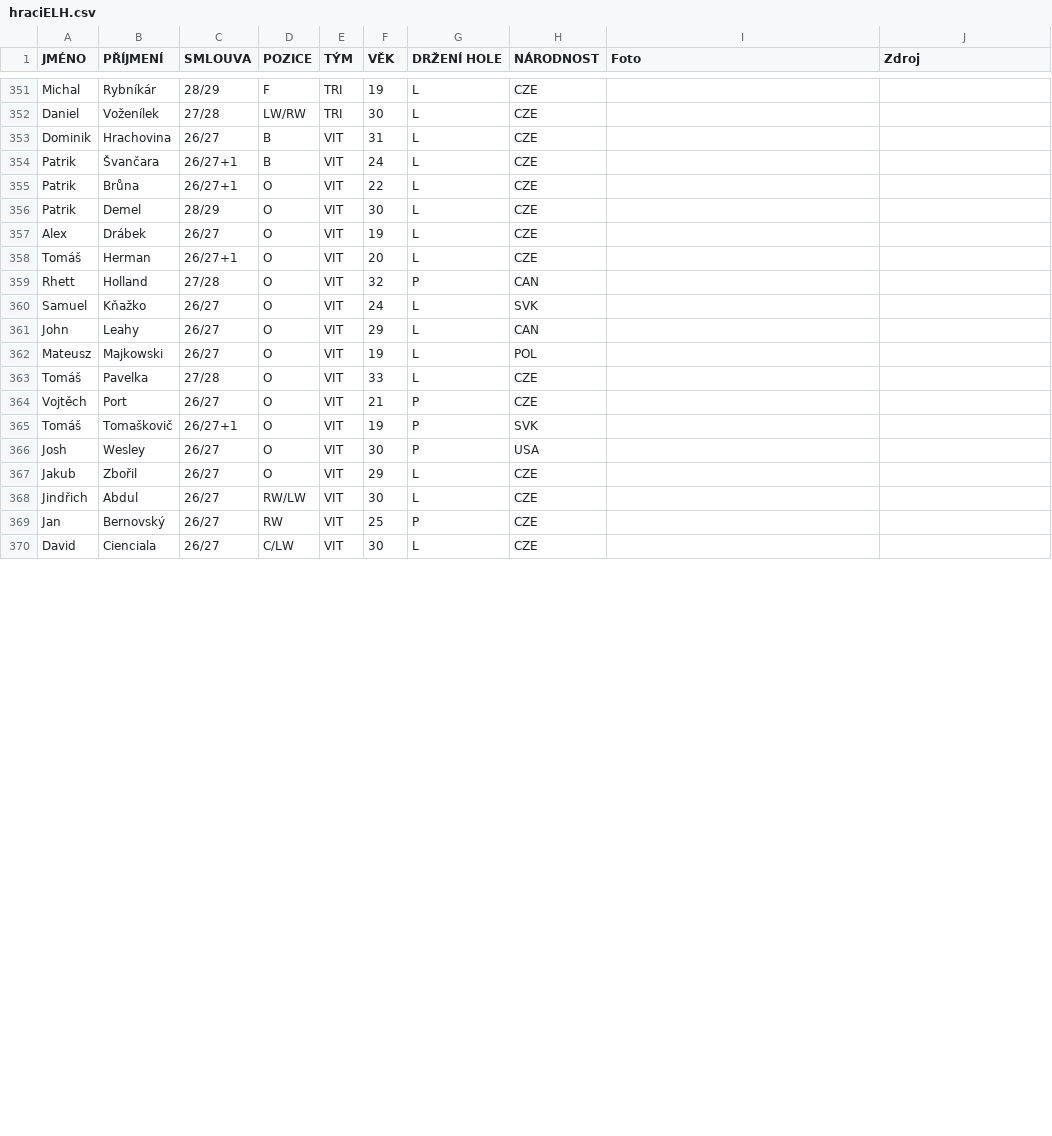
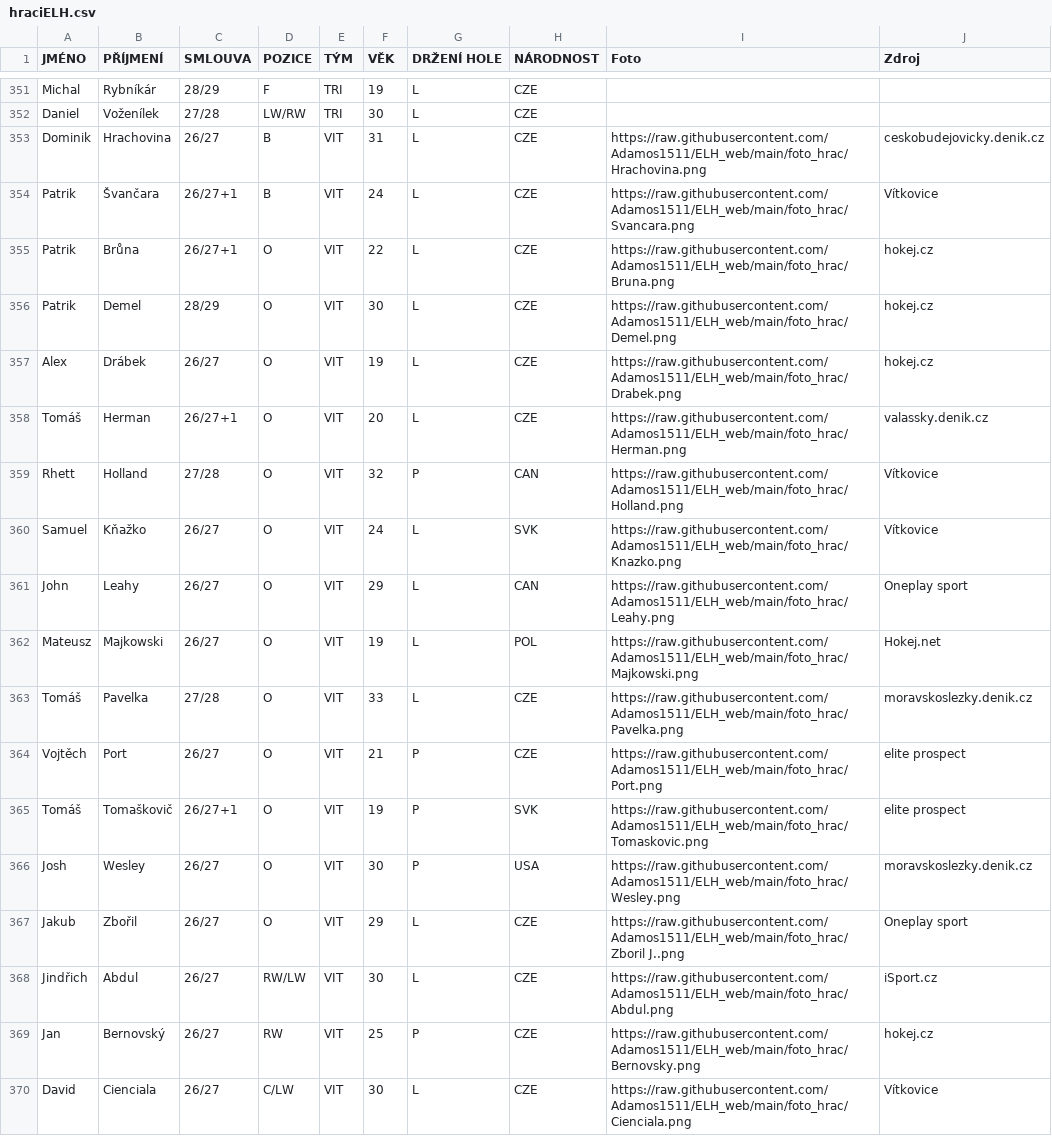
Before and after one commit to Adamos1511/ELH_IceStats, a CSV file: hraciELH.csv, drawn as a sheet; only a part is shown, gaps mark what is left out; the diff covers the shown part only.

Commit message:
Add files via upload

```diff
--- a/hraciELH.csv
+++ b/hraciELH.csv
@@ -352,19 +352,19 @@ Michal;Rybníkár;28/29;F;TRI;19;L;CZE;;
 Daniel;Voženílek;27/28;LW/RW;TRI;30;L;CZE;;
-Dominik;Hrachovina;26/27;B;VIT;31;L;CZE;;
-Patrik;Švančara;26/27+1;B;VIT;24;L;CZE;;
-Patrik;Brůna;26/27+1;O;VIT;22;L;CZE;;
-Patrik;Demel;28/29;O;VIT;30;L;CZE;;
-Alex;Drábek;26/27;O;VIT;19;L;CZE;;
-Tomáš;Herman;26/27+1;O;VIT;20;L;CZE;;
-Rhett;Holland;27/28;O;VIT;32;P;CAN;;
-Samuel;Kňažko;26/27;O;VIT;24;L;SVK;;
-John;Leahy;26/27;O;VIT;29;L;CAN;;
-Mateusz;Majkowski;26/27;O;VIT;19;L;POL;;
-Tomáš;Pavelka;27/28;O;VIT;33;L;CZE;;
-Vojtěch;Port;26/27;O;VIT;21;P;CZE;;
-Tomáš;Tomaškovič;26/27+1;O;VIT;19;P;SVK;;
-Josh;Wesley;26/27;O;VIT;30;P;USA;;
-Jakub;Zbořil;26/27;O;VIT;29;L;CZE;;
-Jindřich;Abdul;26/27;RW/LW;VIT;30;L;CZE;;
-Jan;Bernovský;26/27;RW;VIT;25;P;CZE;;
-David;Cienciala;26/27;C/LW;VIT;30;L;CZE;;
+Dominik;Hrachovina;26/27;B;VIT;31;L;CZE;https://raw.githubusercontent.com/Adamos1511/ELH_web/main/foto_hrac/Hrachovina.png;ceskobudejovicky.denik.cz
+Patrik;Švančara;26/27+1;B;VIT;24;L;CZE;https://raw.githubusercontent.com/Adamos1511/ELH_web/main/foto_hrac/Svancara.png;Vítkovice
+Patrik;Brůna;26/27+1;O;VIT;22;L;CZE;https://raw.githubusercontent.com/Adamos1511/ELH_web/main/foto_hrac/Bruna.png;hokej.cz
+Patrik;Demel;28/29;O;VIT;30;L;CZE;https://raw.githubusercontent.com/Adamos1511/ELH_web/main/foto_hrac/Demel.png;hokej.cz
+Alex;Drábek;26/27;O;VIT;19;L;CZE;https://raw.githubusercontent.com/Adamos1511/ELH_web/main/foto_hrac/Drabek.png;hokej.cz
+Tomáš;Herman;26/27+1;O;VIT;20;L;CZE;https://raw.githubusercontent.com/Adamos1511/ELH_web/main/foto_hrac/Herman.png;valassky.denik.cz
+Rhett;Holland;27/28;O;VIT;32;P;CAN;https://raw.githubusercontent.com/Adamos1511/ELH_web/main/foto_hrac/Holland.png;Vítkovice
+Samuel;Kňažko;26/27;O;VIT;24;L;SVK;https://raw.githubusercontent.com/Adamos1511/ELH_web/main/foto_hrac/Knazko.png;Vítkovice
+John;Leahy;26/27;O;VIT;29;L;CAN;https://raw.githubusercontent.com/Adamos1511/ELH_web/main/foto_hrac/Leahy.png;Oneplay sport
+Mateusz;Majkowski;26/27;O;VIT;19;L;POL;https://raw.githubusercontent.com/Adamos1511/ELH_web/main/foto_hrac/Majkowski.png;Hokej.net
+Tomáš;Pavelka;27/28;O;VIT;33;L;CZE;https://raw.githubusercontent.com/Adamos1511/ELH_web/main/foto_hrac/Pavelka.png;moravskoslezky.denik.cz
+Vojtěch;Port;26/27;O;VIT;21;P;CZE;https://raw.githubusercontent.com/Adamos1511/ELH_web/main/foto_hrac/Port.png;elite prospect
+Tomáš;Tomaškovič;26/27+1;O;VIT;19;P;SVK;https://raw.githubusercontent.com/Adamos1511/ELH_web/main/foto_hrac/Tomaskovic.png;elite prospect
+Josh;Wesley;26/27;O;VIT;30;P;USA;https://raw.githubusercontent.com/Adamos1511/ELH_web/main/foto_hrac/Wesley.png;moravskoslezky.denik.cz
+Jakub;Zbořil;26/27;O;VIT;29;L;CZE;https://raw.githubusercontent.com/Adamos1511/ELH_web/main/foto_hrac/Zboril J..png;Oneplay sport
+Jindřich;Abdul;26/27;RW/LW;VIT;30;L;CZE;https://raw.githubusercontent.com/Adamos1511/ELH_web/main/foto_hrac/Abdul.png;iSport.cz
+Jan;Bernovský;26/27;RW;VIT;25;P;CZE;https://raw.githubusercontent.com/Adamos1511/ELH_web/main/foto_hrac/Bernovsky.png;hokej.cz
+David;Cienciala;26/27;C/LW;VIT;30;L;CZE;https://raw.githubusercontent.com/Adamos1511/ELH_web/main/foto_hrac/Cienciala.png;Vítkovice
```
Also changed, not shown: 30 edited cells elsewhere in this file.
